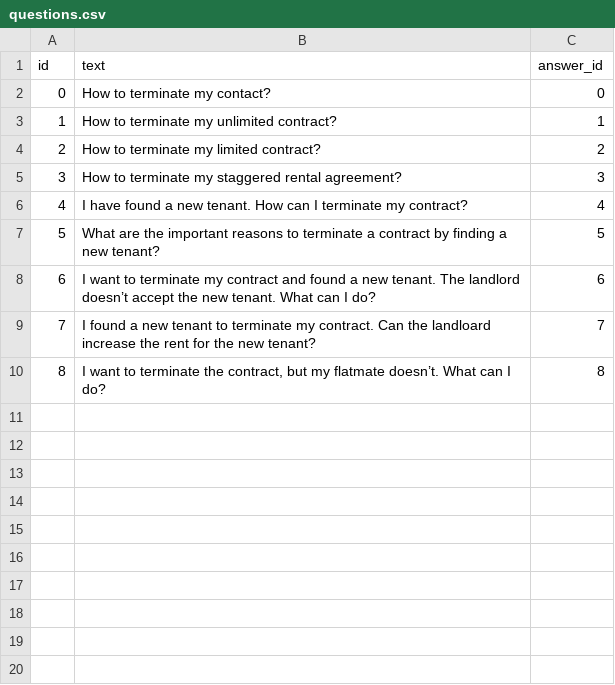
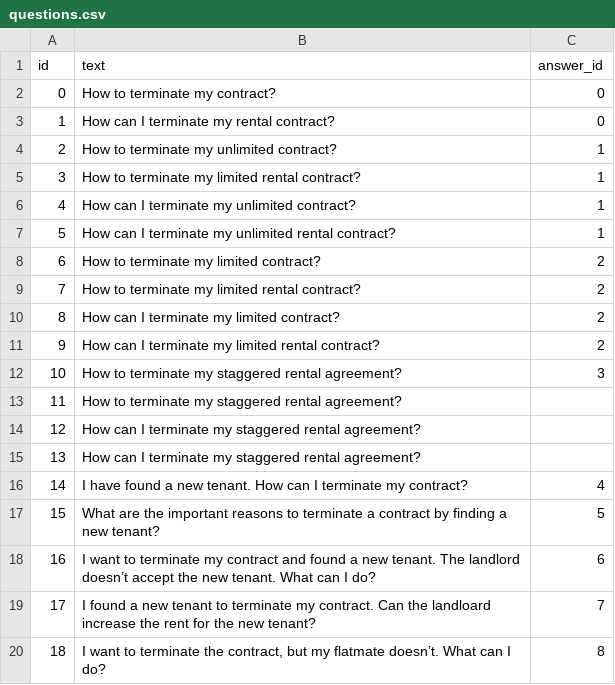
Before and after one commit to egeatmaca/Legalpha, a CSV file: data/questions.csv, drawn as a sheet; addresses are those after the commit; the diff names each change by its address in the sheet, - before the commit and + after, or states it on an @@ line.

Commit message:
data updated, screenshots added

```diff
--- a/data/questions.csv
+++ b/data/questions.csv
-B2 (text): How to terminate my contact?
+B2 (text): How to terminate my contract?
+row 3: 1 | How can I terminate my rental contract? | 0
@@ column A (id) renumbered from row 4 down @@
+row 5: 3 | How to terminate my limited rental contract? | 1
+row 6: 4 | How can I terminate my unlimited contract? | 1
+row 7: 5 | How can I terminate my unlimited rental contract? | 1
+row 9: 7 | How to terminate my limited rental contract? | 2
+row 10: 8 | How can I terminate my limited contract? | 2
+row 11: 9 | How can I terminate my limited rental contract? | 2
+row 13: 11 | How to terminate my staggered rental agreement?
+row 14: 12 | How can I terminate my staggered rental agreement?
+row 15: 13 | How can I terminate my staggered rental agreement?
```
Also changed, not shown: 2 other files.
